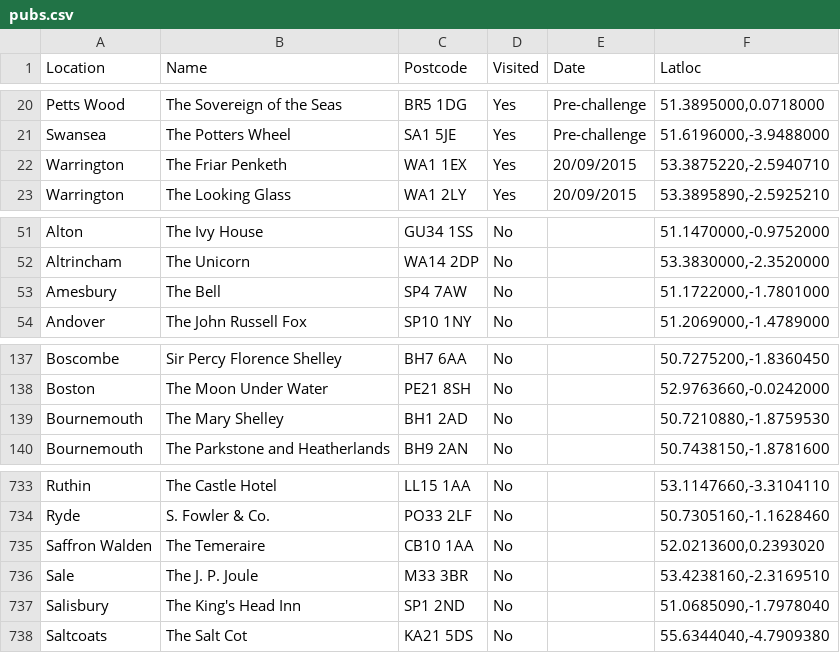
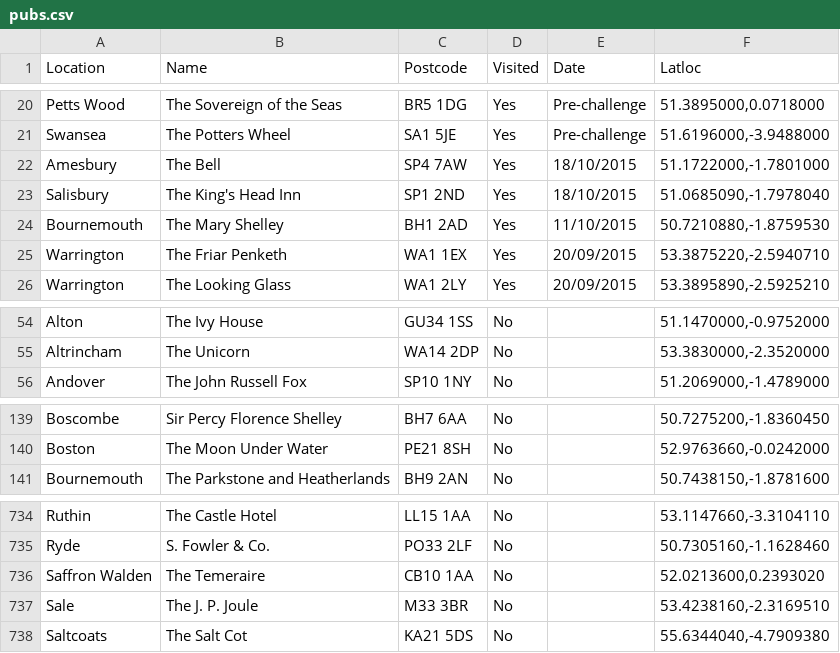
Before and after one commit to nmezeret/nmezeret.github.io, a CSV file: mezziespoons/pubs.csv, drawn as a sheet; only a part is shown, gaps mark what is left out.

```diff
--- a/mezziespoons/pubs.csv
+++ b/mezziespoons/pubs.csv
@@ -21,2 +21,5 @@ Petts Wood,The Sovereign of the Seas,BR5 1DG,Yes,Pre-challenge,"51.3895000,0.071
 Swansea,The Potters Wheel,SA1 5JE,Yes,Pre-challenge,"51.6196000,-3.9488000"
+Amesbury,The Bell,SP4 7AW,Yes,18/10/2015,"51.1722000,-1.7801000"
+Salisbury,The King's Head Inn,SP1 2ND,Yes,18/10/2015,"51.0685090,-1.7978040"
+Bournemouth,The Mary Shelley,BH1 2AD,Yes,11/10/2015,"50.7210880,-1.8759530"
 Warrington,The Friar Penketh,WA1 1EX,Yes,20/09/2015,"53.3875220,-2.5940710"
@@ -52,3 +55,2 @@ Alton,The Ivy House,GU34 1SS,No,,"51.1470000,-0.9752000"
 Altrincham,The Unicorn,WA14 2DP,No,,"53.3830000,-2.3520000"
-Amesbury,The Bell,SP4 7AW,No,,"51.1722000,-1.7801000"
 Andover,The John Russell Fox,SP10 1NY,No,,"51.2069000,-1.4789000"
@@ -138,3 +140,2 @@ Boscombe,Sir Percy Florence Shelley,BH7 6AA,No,,"50.7275200,-1.8360450"
 Boston,The Moon Under Water,PE21 8SH,No,,"52.9763660,-0.0242000"
-Bournemouth,The Mary Shelley,BH1 2AD,No,,"50.7210880,-1.8759530"
 Bournemouth,The Parkstone and Heatherlands,BH9 2AN,No,,"50.7438150,-1.8781600"
@@ -736,3 +737,2 @@ Saffron Walden,The Temeraire,CB10 1AA,No,,"52.0213600,0.2393020"
 Sale,The J. P. Joule,M33 3BR,No,,"53.4238160,-2.3169510"
-Salisbury,The King's Head Inn,SP1 2ND,No,,"51.0685090,-1.7978040"
 Saltcoats,The Salt Cot,KA21 5DS,No,,"55.6344040,-4.7909380"
```
Also changed, not shown: 3 other files.
